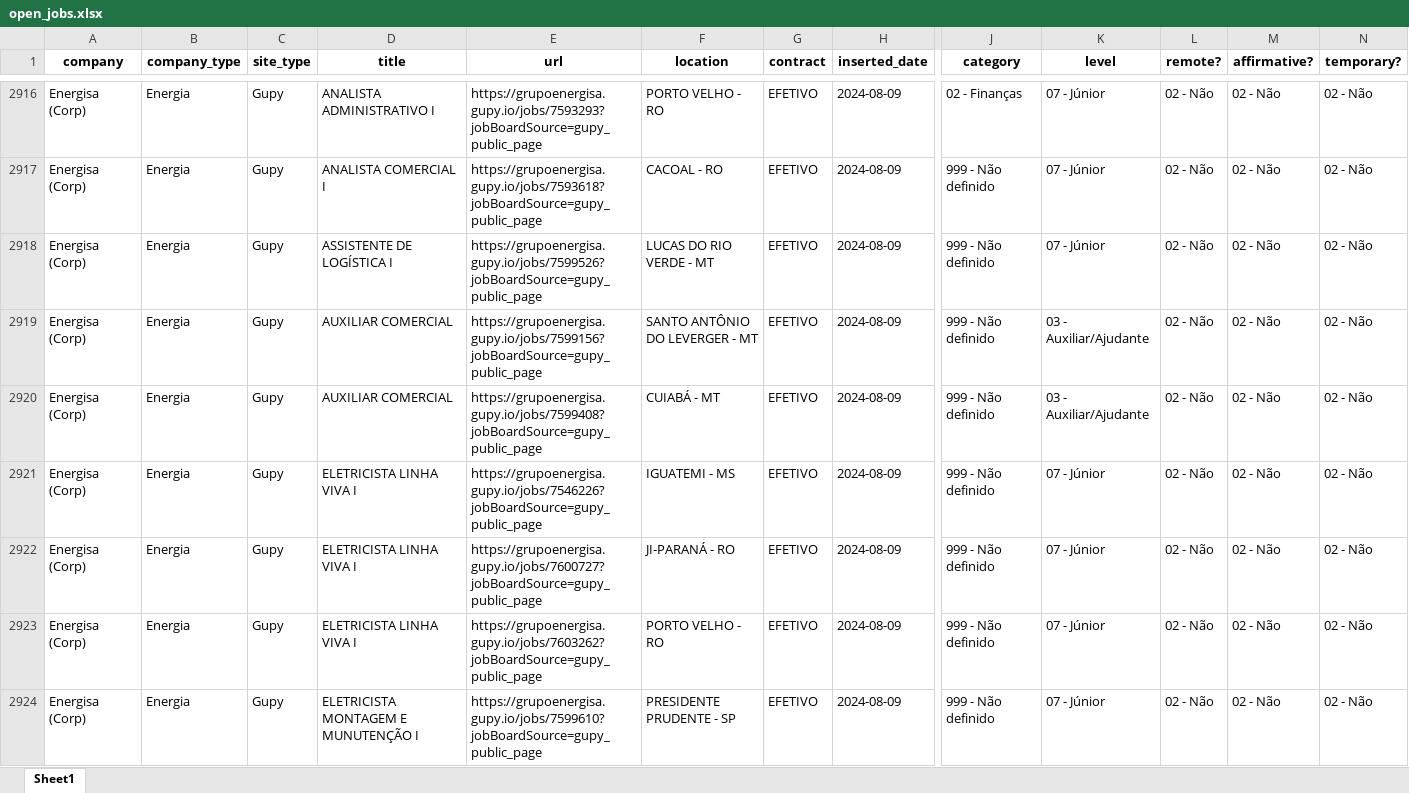
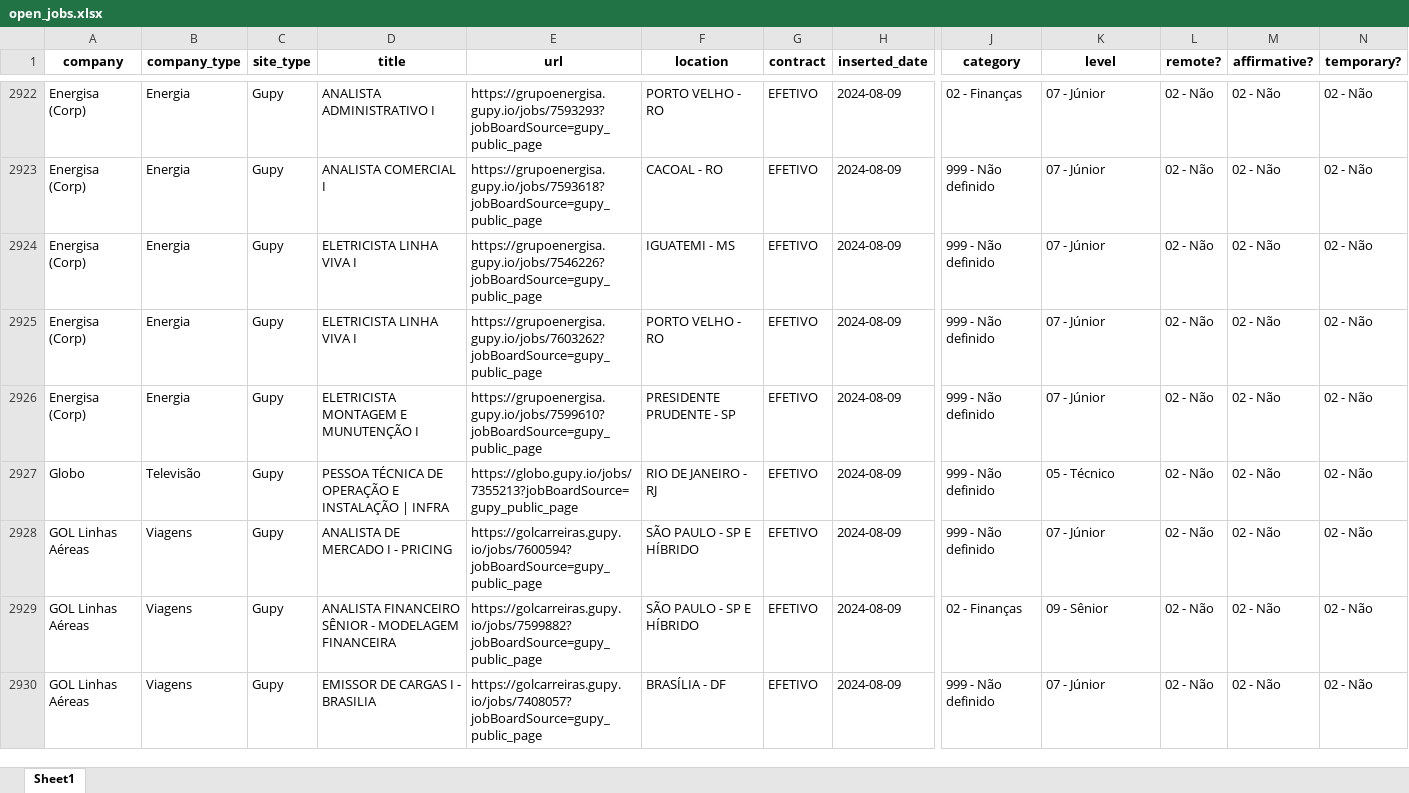
Before and after one commit to eualannascimento/site-projeto-classifica-vagas, an Excel workbook: assets/data/xlsx/open_jobs.xlsx, sheet Sheet1, drawn as a sheet; only a part is shown, gaps mark what is left out; the shorter side is filled out with more unchanged rows; values as stored, in another font and other column widths than the file's, no borders; removed rows and columns are numbered as before the commit, all else as after; rows hold the shown columns only; the diff covers the shown part only; the diff names each change by its address in the sheet, - before the commit and + after, or states it on an @@ line.

```diff
--- a/assets/data/xlsx/open_jobs.xlsx (sheet Sheet1)
+++ b/assets/data/xlsx/open_jobs.xlsx (sheet Sheet1)
-row 2918: Energisa (Corp) | Energia | Gupy | ASSISTENTE DE LOGÍSTICA I | https://grupoenergisa.gupy.io/jobs/7599526?jobBoardSource=gupy_public_page | LUCAS DO RIO VERDE - MT | EFETIVO | 2024-08-09 | 999 - Não definido | 07 - Júnior | 02 - Não | 02 - Não | 02 - Não
-row 2919: Energisa (Corp) | Energia | Gupy | AUXILIAR COMERCIAL | https://grupoenergisa.gupy.io/jobs/7599156?jobBoardSource=gupy_public_page | SANTO ANTÔNIO DO LEVERGER - MT | EFETIVO | 2024-08-09 | 999 - Não definido | 03 - Auxiliar/Ajudante | 02 - Não | 02 - Não | 02 - Não
-row 2920: Energisa (Corp) | Energia | Gupy | AUXILIAR COMERCIAL | https://grupoenergisa.gupy.io/jobs/7599408?jobBoardSource=gupy_public_page | CUIABÁ - MT | EFETIVO | 2024-08-09 | 999 - Não definido | 03 - Auxiliar/Ajudante | 02 - Não | 02 - Não | 02 - Não
-row 2922: Energisa (Corp) | Energia | Gupy | ELETRICISTA LINHA VIVA I | https://grupoenergisa.gupy.io/jobs/7600727?jobBoardSource=gupy_public_page | JI-PARANÁ - RO | EFETIVO | 2024-08-09 | 999 - Não definido | 07 - Júnior | 02 - Não | 02 - Não | 02 - Não
```
Also changed, not shown: 41 added rows and 94 removed rows elsewhere in this sheet, 1 other file.
